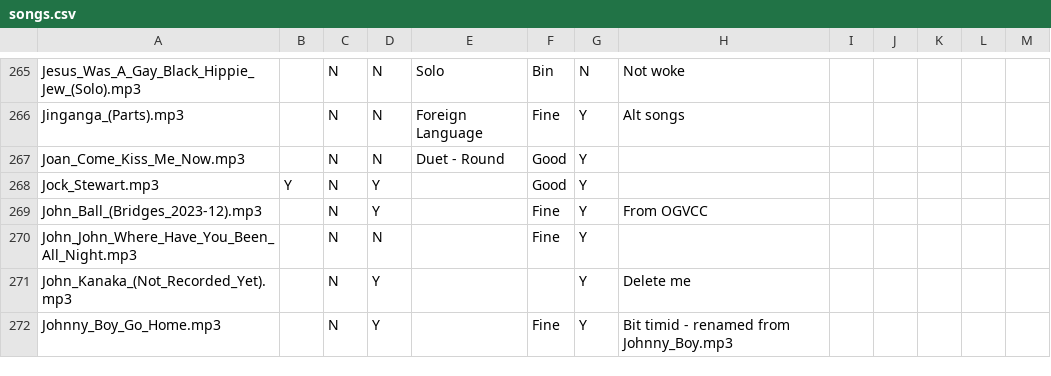
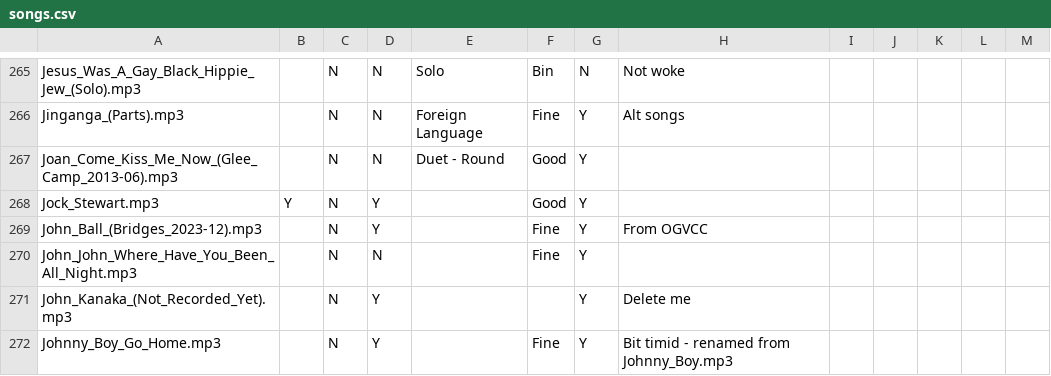
Before and after one commit to Glee-UK/virtualcampfire, a CSV file: songs.csv, drawn as a sheet; only a part is shown, gaps mark what is left out.

Commit message:
rename Joan_Come_Kiss_Me_Now.mp3 to Joan_Come_Kiss_Me_Now_(Glee_Camp_2013-06).mp3

```diff
--- a/songs.csv
+++ b/songs.csv
@@ -266,3 +266,3 @@ Jesus_Was_A_Gay_Black_Hippie_Jew_(Solo).mp3,,N,N,Solo,Bin,N,Not woke,,,,,
 Jinganga_(Parts).mp3,,N,N,Foreign Language,Fine,Y,Alt songs,,,,,
-Joan_Come_Kiss_Me_Now.mp3,,N,N,Duet - Round,Good,Y,,,,,,
+Joan_Come_Kiss_Me_Now_(Glee_Camp_2013-06).mp3,,N,N,Duet - Round,Good,Y,,,,,,
 Jock_Stewart.mp3,Y,N,Y,,Good,Y,,,,,,
```
Also changed, not shown: 12 other files.
